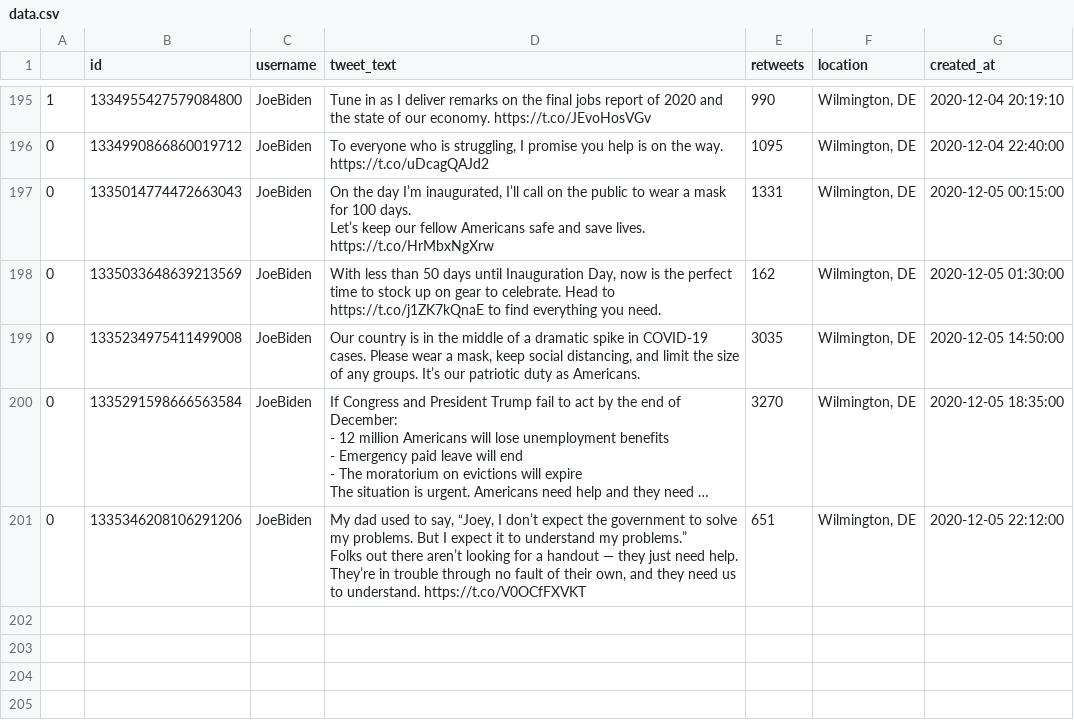
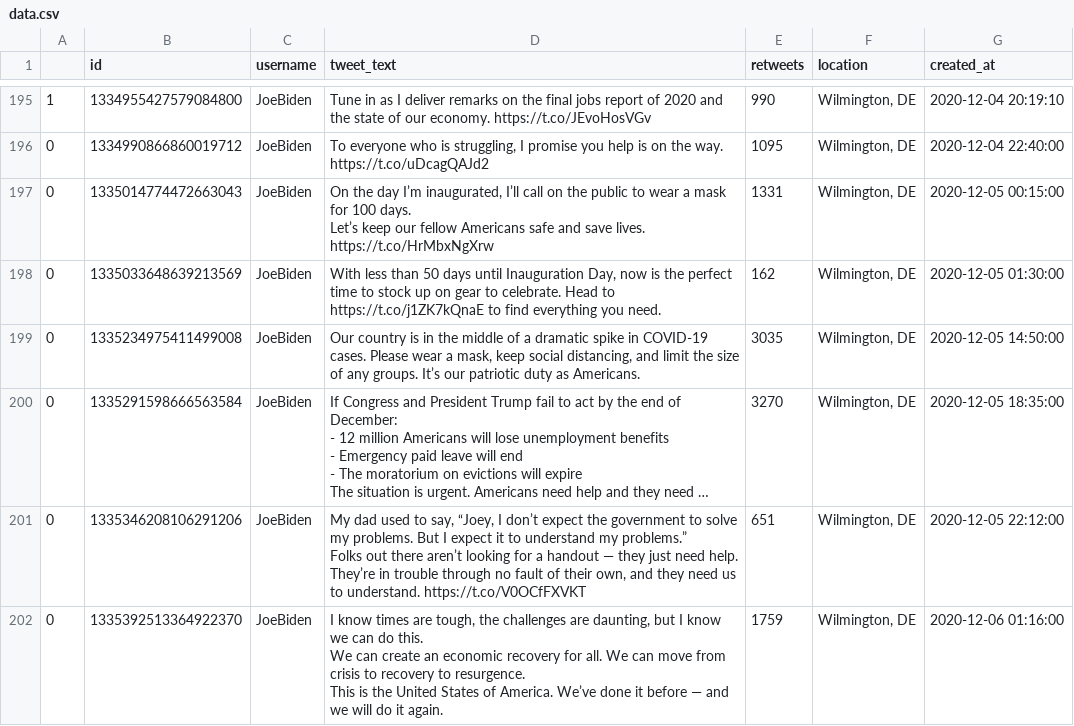
Before and after one commit to joshkraft/daily-candidate-tweets, a CSV file: data/JoeBiden/data.csv, drawn as a sheet; only a part is shown, gaps mark what is left out; long unchanged cells end in …; ↵ is a line break in a cell; the diff names each change by its address in the sheet, - before the commit and + after, or states it on an @@ line.

Commit message:
Latest data: Sun Dec  6 01:36:42 UTC 2020

```diff
--- a/data/JoeBiden/data.csv
+++ b/data/JoeBiden/data.csv
+row 202: 0 | 1335392513364922370 | JoeBiden | I know times are tough, the challenges are daunting, but I know we can do this. ↵ We can create an economic recovery for all. We can move from crisis to recovery to resurgence. ↵ This is the United States of America. We’ve done it before — and we will do it again. | 1759 | Wilmington, DE | 2020-12-06 01:16:00
```
Also changed, not shown: 1 other file.
